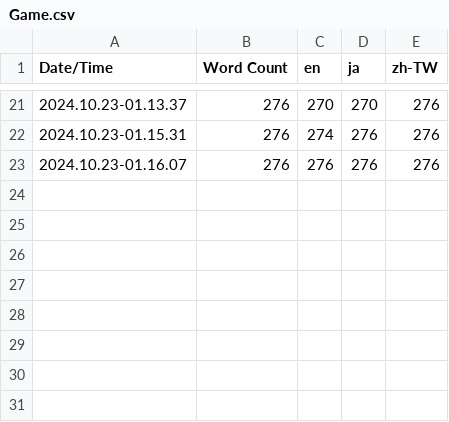
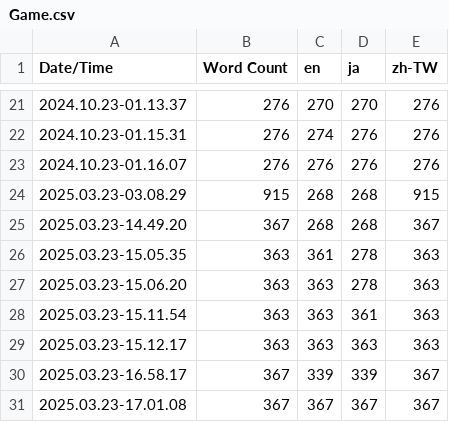
Before and after one commit to BlackDTD107Violin/1700Workshop-ImitationNo.1, a CSV file: Content/Localization/Game/Game.csv, drawn as a sheet; only a part is shown, gaps mark what is left out; the diff names each change by its address in the sheet, - before the commit and + after, or states it on an @@ line.

```diff
--- a/Content/Localization/Game/Game.csv
+++ b/Content/Localization/Game/Game.csv
+row 24: 2025.03.23-03.08.29 | 915 | 268 | 268 | 915
+row 25: 2025.03.23-14.49.20 | 367 | 268 | 268 | 367
+row 26: 2025.03.23-15.05.35 | 363 | 361 | 278 | 363
+row 27: 2025.03.23-15.06.20 | 363 | 363 | 278 | 363
+row 28: 2025.03.23-15.11.54 | 363 | 363 | 361 | 363
+row 29: 2025.03.23-15.12.17 | 363 | 363 | 363 | 363
+row 30: 2025.03.23-16.58.17 | 367 | 339 | 339 | 367
+row 31: 2025.03.23-17.01.08 | 367 | 367 | 367 | 367
```
Also changed, not shown: 22 other files.
